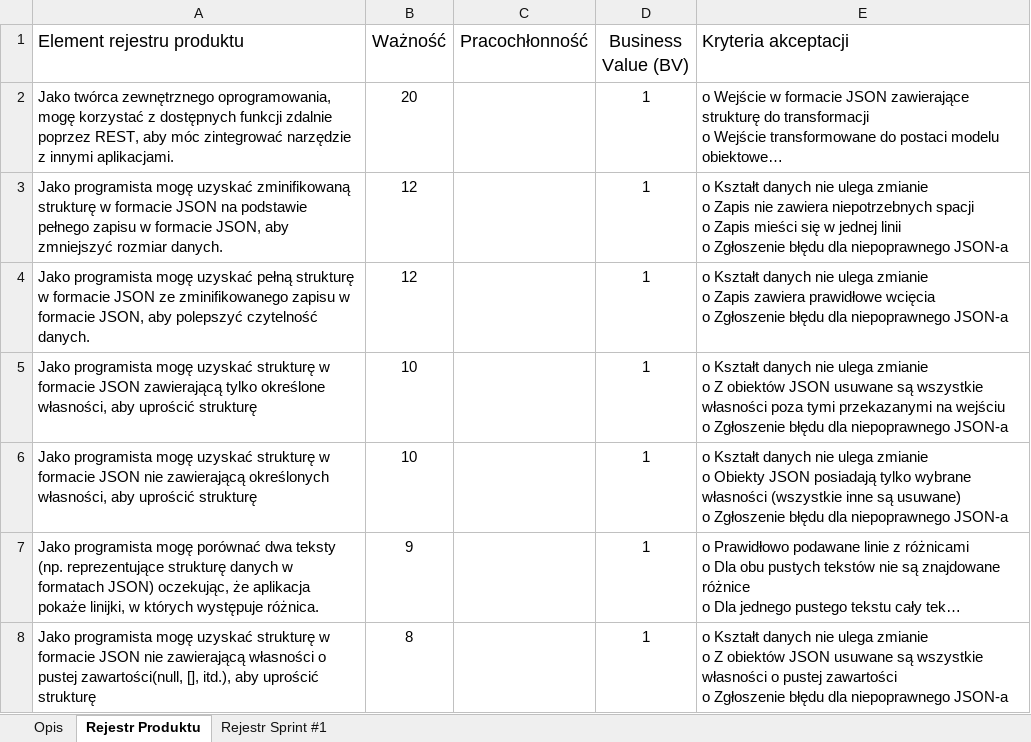
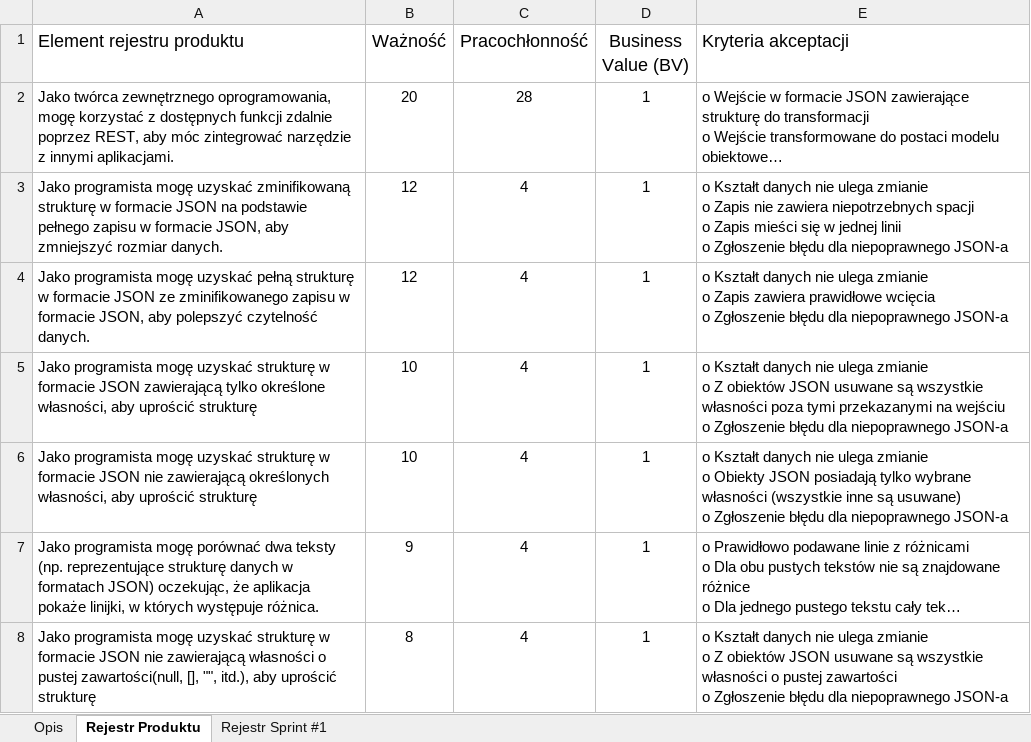
Before and after one commit to TheTerabit/JsonTools, an Excel workbook: JSON tools.xlsx, sheet Rejestr Produktu, drawn as a sheet; long unchanged cells end in …; values as stored, in another font and other column widths than the file's, no borders; table styles not drawn; the diff names each change by its address in the sheet, - before the commit and + after, or states it on an @@ line.

```diff
--- a/JSON tools.xlsx (sheet Rejestr Produktu)
+++ b/JSON tools.xlsx (sheet Rejestr Produktu)
-C2 (Pracochłonność): (empty)
+C2 (Pracochłonność): 28
-C3:C8 (Pracochłonność): (empty)
+C3:C8 (Pracochłonność): 4
-A8 (Element rejestru produktu): …zawartości(null, [], itd.), aby…
+A8 (Element rejestru produktu): …zawartości(null, [], "", itd.), aby…
```
Also changed, not shown: sheet Rejestr Sprint #1.
